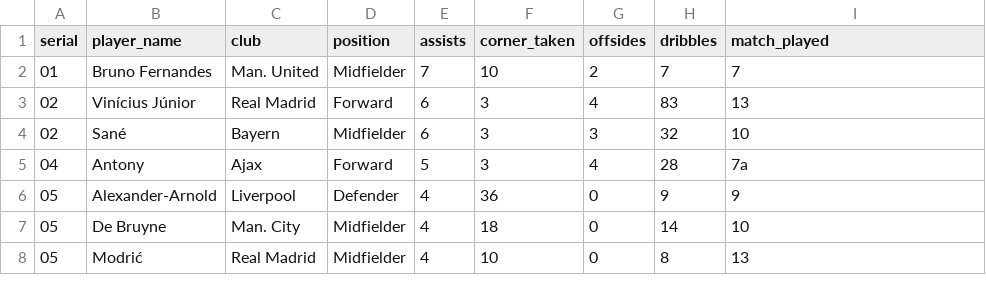
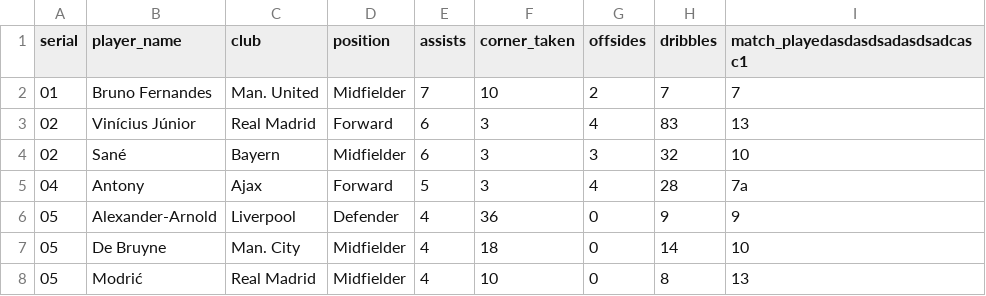
Before and after one commit to 2WindowLight/UCL_21-22, a CSV file: attacking.csv, drawn as a sheet; only a part is shown.

Commit message:
tees
sss

```diff
--- a/attacking.csv
+++ b/attacking.csv
@@ -1,2 +1,2 @@
-serial,player_name,club,position,assists,corner_taken,offsides,dribbles,match_played
+serial,player_name,club,position,assists,corner_taken,offsides,dribbles,match_playedasdasdsadasdsadcasc1
 01,Bruno Fernandes,Man. United,Midfielder,7,10,2,7,7
```
